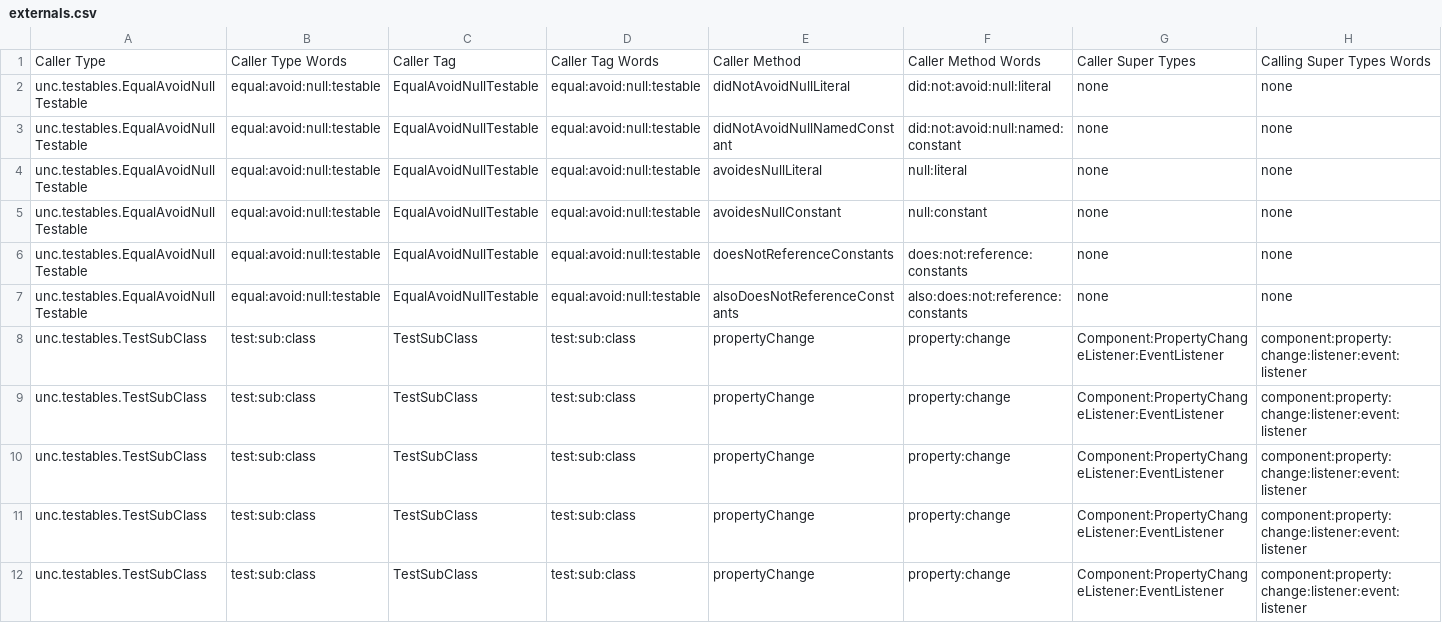
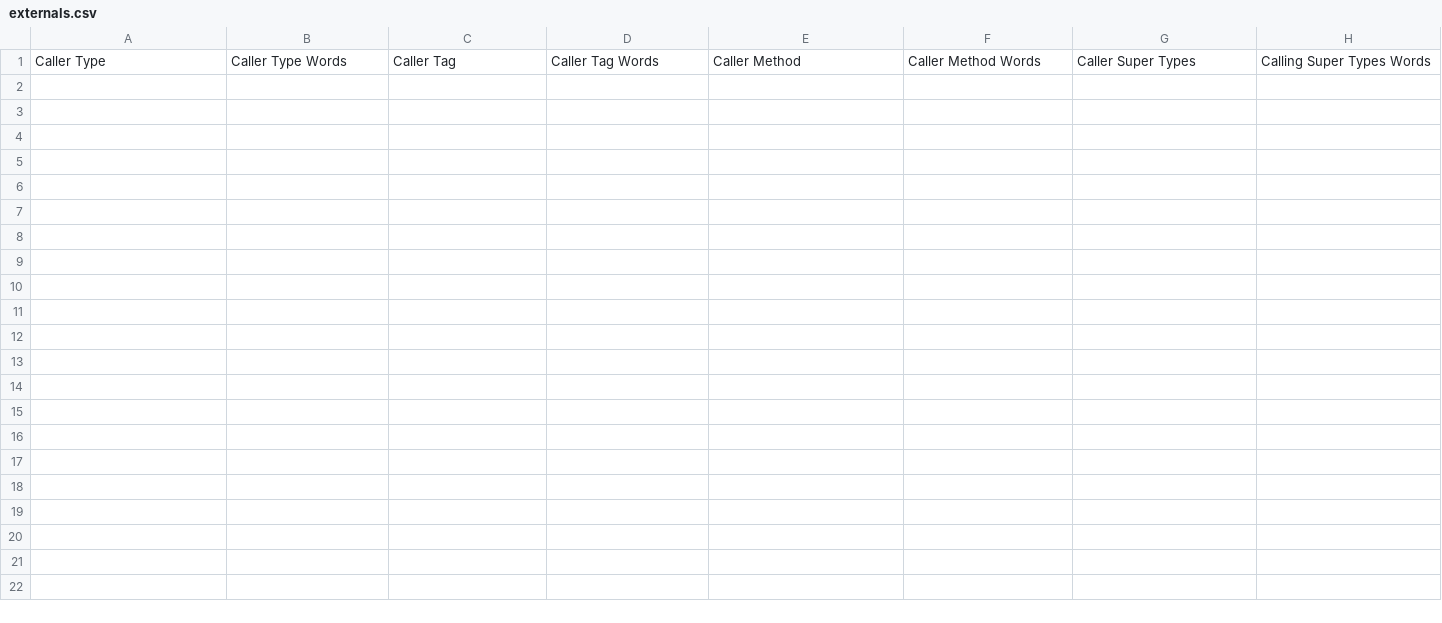
Before and after one commit to pdewan/UNC_Checkstyle_8, a CSV file: vanilla-project/externals.csv, drawn as a sheet; only a part is shown; rows hold the shown columns only; the diff names each change by its address in the sheet, - before the commit and + after, or states it on an @@ line.

```diff
--- a/vanilla-project/externals.csv
+++ b/vanilla-project/externals.csv
-row 2: unc.testables.EqualAvoidNullTestable | equal:avoid:null:testable | EqualAvoidNullTestable | equal:avoid:null:testable | didNotAvoidNullLiteral | did:not:avoid:null:literal | none | none
-row 3: unc.testables.EqualAvoidNullTestable | equal:avoid:null:testable | EqualAvoidNullTestable | equal:avoid:null:testable | didNotAvoidNullNamedConstant | did:not:avoid:null:named:constant | none | none
-row 4: unc.testables.EqualAvoidNullTestable | equal:avoid:null:testable | EqualAvoidNullTestable | equal:avoid:null:testable | avoidesNullLiteral | null:literal | none | none
-row 5: unc.testables.EqualAvoidNullTestable | equal:avoid:null:testable | EqualAvoidNullTestable | equal:avoid:null:testable | avoidesNullConstant | null:constant | none | none
-row 6: unc.testables.EqualAvoidNullTestable | equal:avoid:null:testable | EqualAvoidNullTestable | equal:avoid:null:testable | doesNotReferenceConstants | does:not:reference:constants | none | none
-row 7: unc.testables.EqualAvoidNullTestable | equal:avoid:null:testable | EqualAvoidNullTestable | equal:avoid:null:testable | alsoDoesNotReferenceConstants | also:does:not:reference:constants | none | none
-row 8: unc.testables.TestSubClass | test:sub:class | TestSubClass | test:sub:class | propertyChange | property:change | Component:PropertyChangeListener:EventListener | component:property:change:listener:event:listener
-row 9: unc.testables.TestSubClass | test:sub:class | TestSubClass | test:sub:class | propertyChange | property:change | Component:PropertyChangeListener:EventListener | component:property:change:listener:event:listener
-row 10: unc.testables.TestSubClass | test:sub:class | TestSubClass | test:sub:class | propertyChange | property:change | Component:PropertyChangeListener:EventListener | component:property:change:listener:event:listener
-row 11: unc.testables.TestSubClass | test:sub:class | TestSubClass | test:sub:class | propertyChange | property:change | Component:PropertyChangeListener:EventListener | component:property:change:listener:event:listener
-row 12: unc.testables.TestSubClass | test:sub:class | TestSubClass | test:sub:class | propertyChange | property:change | Component:PropertyChangeListener:EventListener | component:property:change:listener:event:listener
```
Also changed, not shown: 8 other files.
